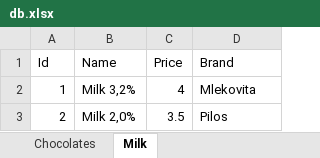
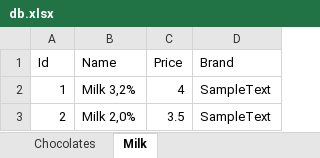
Before and after one commit to TheCSharpAcademy/CodeReviews.Console.ExcelReader, an Excel workbook: ExcelReader.TwilightSaw/db.xlsx, sheet Milk, drawn as a sheet; values as stored, in another font and other column widths than the file's, no borders; the diff names each change by its address in the sheet, - before the commit and + after, or states it on an @@ line.

```diff
--- a/ExcelReader.TwilightSaw/db.xlsx (sheet Milk)
+++ b/ExcelReader.TwilightSaw/db.xlsx (sheet Milk)
-D2 (Brand): Mlekovita
+D2 (Brand): SampleText
-D3 (Brand): Pilos
+D3 (Brand): SampleText
```
Also changed, not shown: sheet Chocolates, 10 other files.
